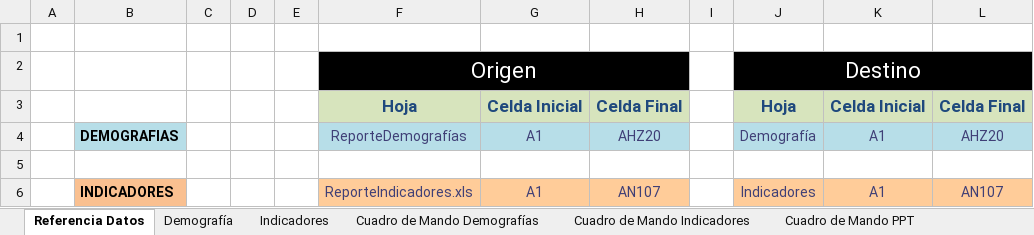
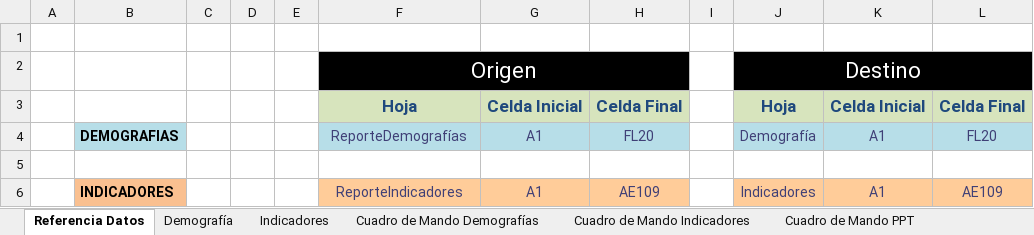
Before and after one commit to gino08/excelMacro, an Excel workbook: TemplateGPTW.xlsm, sheet Referencia Datos, drawn as a sheet; values as stored, in another font and other column widths than the file's, no borders; charts and pictures not drawn; the diff names each change by its address in the sheet, - before the commit and + after, or states it on an @@ line.

Commit message:
Corrección para que no quede colgado en la generación de gráficos de indicadores
Corrección para que no quede colgado en la generación de gráficos de indicadores

```diff
--- a/TemplateGPTW.xlsm (sheet Referencia Datos)
+++ b/TemplateGPTW.xlsm (sheet Referencia Datos)
-H4: AHZ20
+H4: FL20
-L4: AHZ20
+L4: FL20
-F6: ReporteIndicadores.xls
+F6: ReporteIndicadores
-H6: AN107
+H6: AE109
-L6: AN107
+L6: AE109
```
Also changed, not shown: sheet Demografía, sheet Gráficos Indicadores, sheet Indicadores, sheet Cuadro de Mando Demografías, other sheet tabs, charts or pictures.
